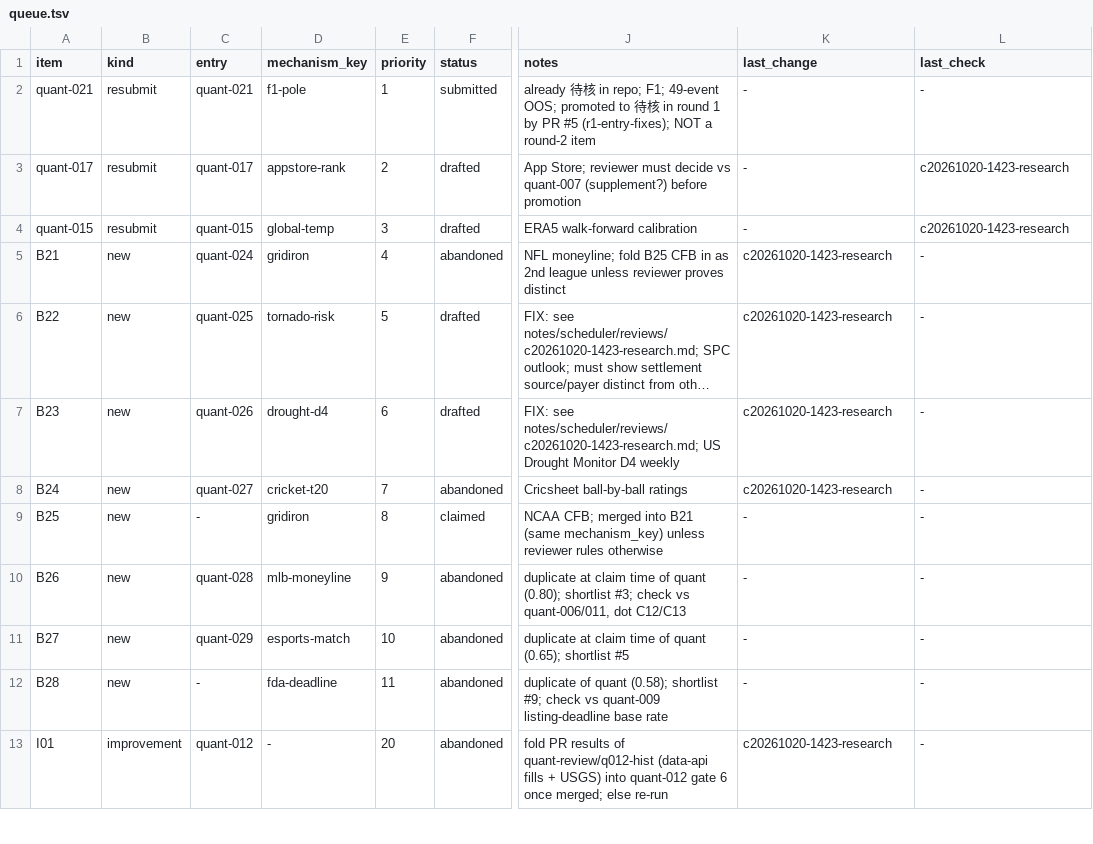
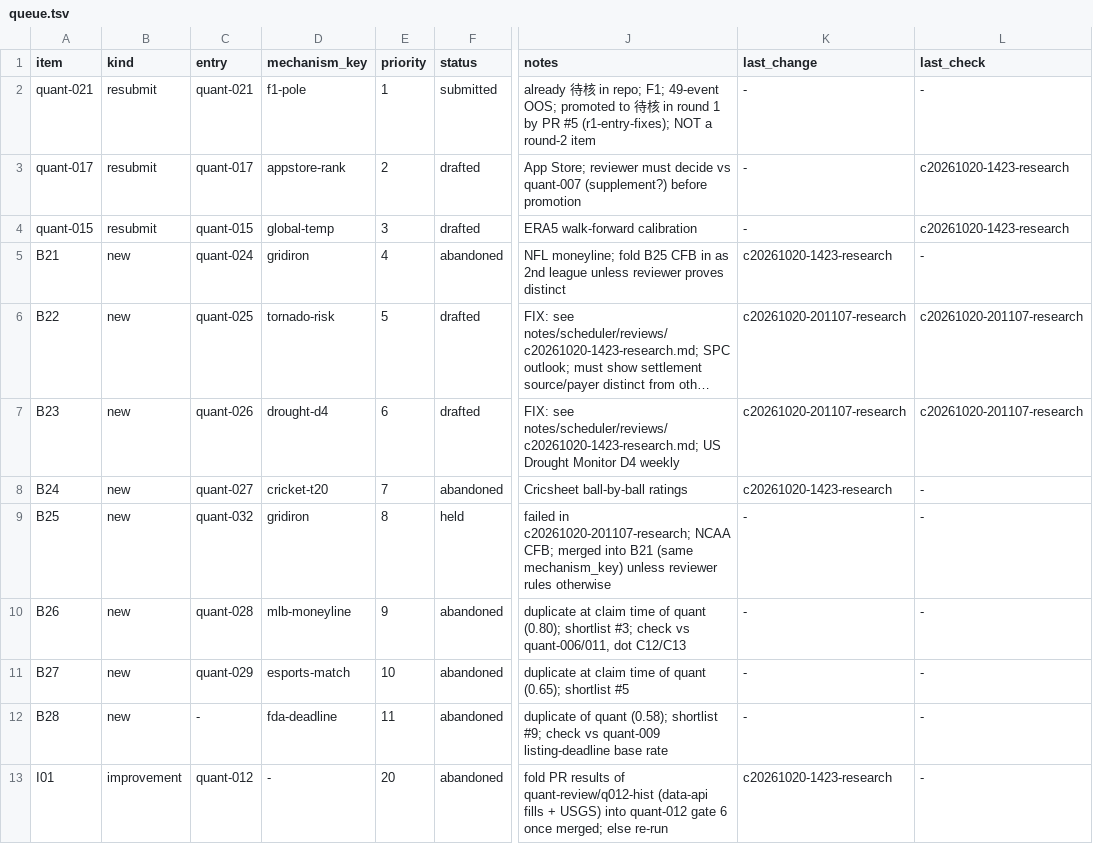
Before and after one commit to yugao-tum/trdproj-bots, a TSV file: bots/quant/notes/scheduler/queue.tsv, drawn as a sheet; only a part is shown, gaps mark what is left out; long unchanged cells end in …; the diff covers the shown part only; the diff names each change by its address in the sheet, - before the commit and + after, or states it on an @@ line.

Commit message:
[quant] batch c20261020-201107-research: INDEX/CLAIMS/LOG/queue

```diff
--- a/bots/quant/notes/scheduler/queue.tsv
+++ b/bots/quant/notes/scheduler/queue.tsv
-K6:K7 (last_change): c20261020-1423-research
+K6:K7 (last_change): c20261020-201107-research
-L6:L7 (last_check): -
+L6:L7 (last_check): c20261020-201107-research
-C9 (entry): -
+C9 (entry): quant-032
-F9 (status): claimed
+F9 (status): held
-J9 (notes): NCAA CFB;…
+J9 (notes): failed in c20261020-201107-research; NCAA CFB;…
```
Also changed, not shown: 1 added row and 3 edited cells elsewhere in this file, 3 other files.
